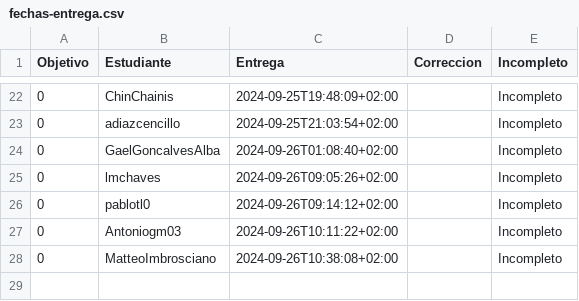
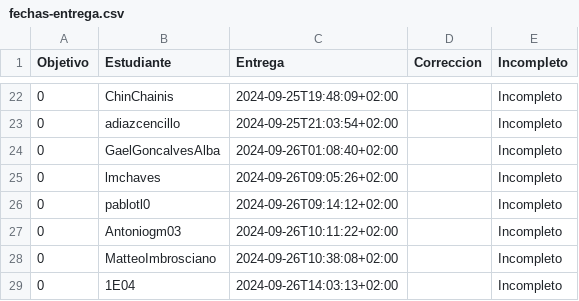
Before and after one commit to pablotl0/IV-, a CSV file: data/fechas-entrega.csv, drawn as a sheet; only a part is shown, gaps mark what is left out; the diff names each change by its address in the sheet, - before the commit and + after, or states it on an @@ line.

```diff
--- a/data/fechas-entrega.csv
+++ b/data/fechas-entrega.csv
+row 29: 0 | 1E04 | 2024-09-26T14:03:13+02:00 |  | Incompleto
```
Also changed, not shown: 1 other file.
